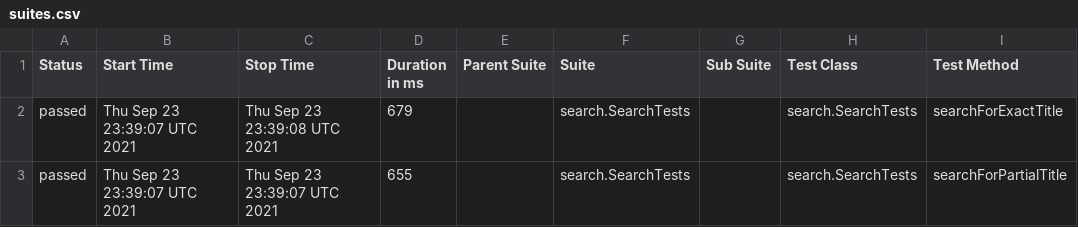
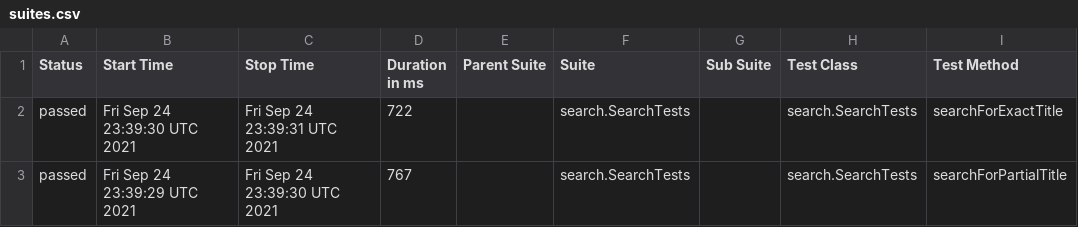
Before and after one commit to reinaldorossetti/playwright-java, a CSV file: msedge/data/suites.csv, drawn as a sheet; only a part is shown; the diff names each change by its address in the sheet, - before the commit and + after, or states it on an @@ line.

```diff
--- a/msedge/data/suites.csv
+++ b/msedge/data/suites.csv
-B2 (Start Time): Thu Sep 23 23:39:07 UTC 2021
+B2 (Start Time): Fri Sep 24 23:39:30 UTC 2021
-C2 (Stop Time): Thu Sep 23 23:39:08 UTC 2021
+C2 (Stop Time): Fri Sep 24 23:39:31 UTC 2021
-D2 (Duration in ms): 679
+D2 (Duration in ms): 722
-B3 (Start Time): Thu Sep 23 23:39:07 UTC 2021
+B3 (Start Time): Fri Sep 24 23:39:29 UTC 2021
-C3 (Stop Time): Thu Sep 23 23:39:07 UTC 2021
+C3 (Stop Time): Fri Sep 24 23:39:30 UTC 2021
-D3 (Duration in ms): 655
+D3 (Duration in ms): 767
```
Also changed, not shown: 17 other files.
